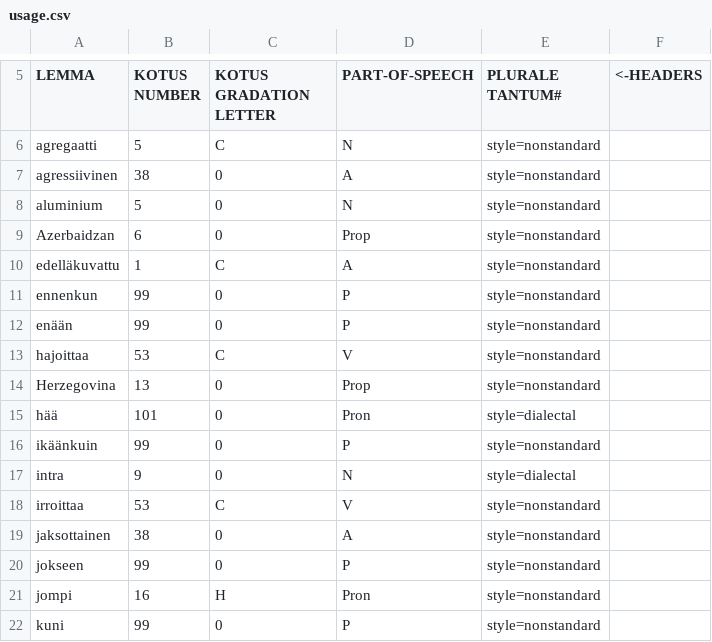
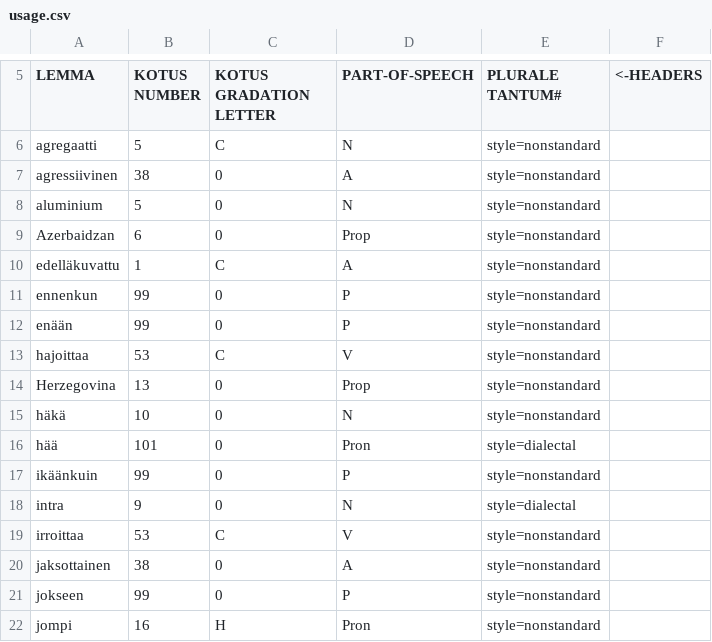
Before and after one commit to flammie/omorfi, a CSV file: src/lexical/attributes/usage.csv, drawn as a sheet; only a part is shown, gaps mark what is left out; the shorter side is filled out with more unchanged rows.

Commit message:
+ täky, häkä (non-gradating)

```diff
--- a/src/lexical/attributes/usage.csv
+++ b/src/lexical/attributes/usage.csv
@@ -14,2 +14,3 @@
 "Herzegovina","13","0","Prop","style=nonstandard"
+"häkä","10","0","N","style=nonstandard"
 "hää","101","0","Pron","style=dialectal"
```
Also changed, not shown: src/lexical/lexemes/omorfi.csv.
